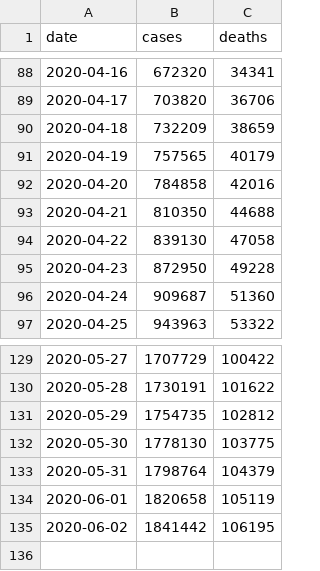
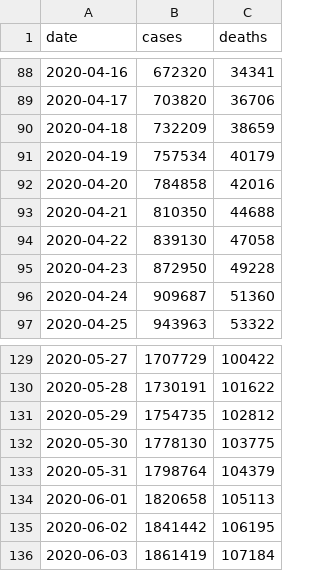
Before and after one commit to artcompiler/coronaviris, a CSV file: data/nyt-us.csv, drawn as a sheet; only a part is shown, gaps mark what is left out.

```diff
--- a/data/nyt-us.csv
+++ b/data/nyt-us.csv
@@ -90,3 +90,3 @@ date,cases,deaths
 2020-04-18,732209,38659
-2020-04-19,757565,40179
+2020-04-19,757534,40179
 2020-04-20,784858,42016
@@ -133,3 +133,4 @@ date,cases,deaths
 2020-05-31,1798764,104379
-2020-06-01,1820658,105119
+2020-06-01,1820658,105113
 2020-06-02,1841442,106195
+2020-06-03,1861419,107184
```
Also changed, not shown: data/nyt-us-states.csv, 3 other files.
